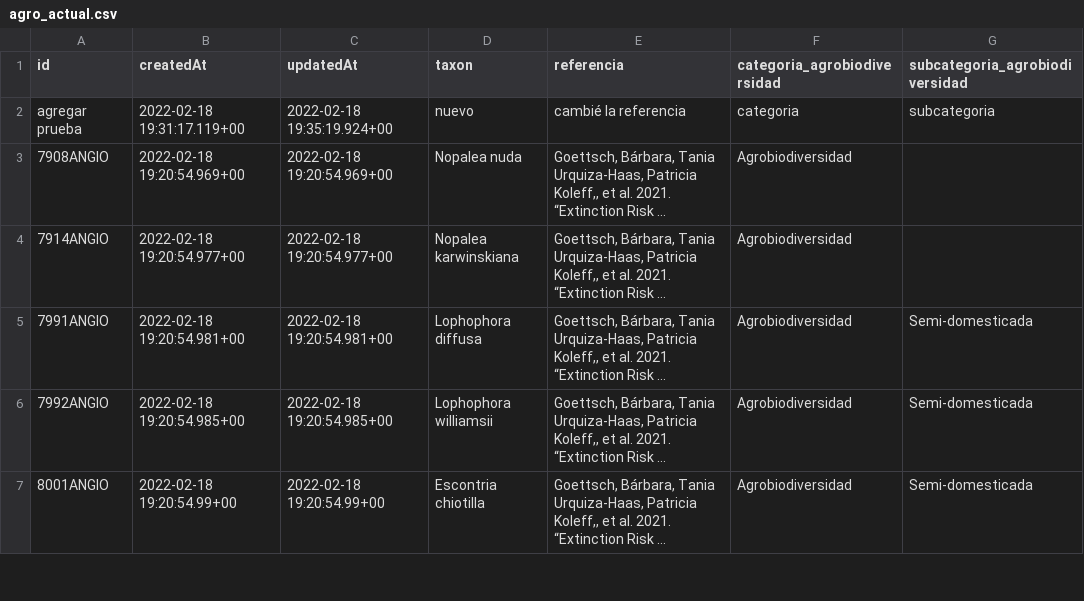
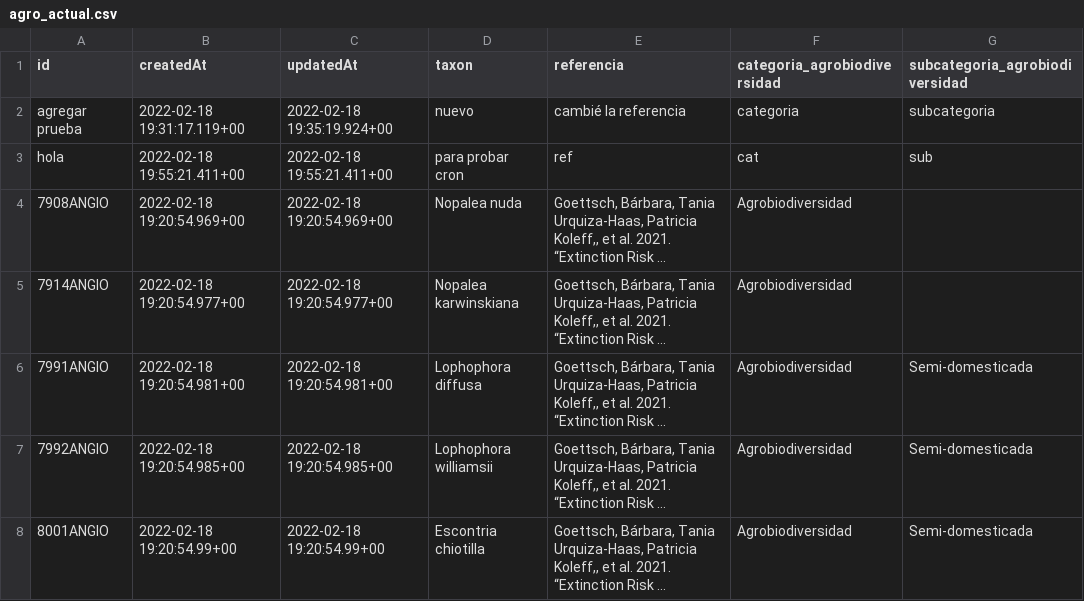
Before and after one commit to CONABIO/catalogo-agrobiodiversidad, a CSV file: agro_actual.csv, drawn as a sheet; only a part is shown; long unchanged cells end in …; the diff names each change by its address in the sheet, - before the commit and + after, or states it on an @@ line.

Commit message:
validacion diaria de registros

```diff
--- a/agro_actual.csv
+++ b/agro_actual.csv
+row 3: hola | 2022-02-18 19:55:21.411+00 | 2022-02-18 19:55:21.411+00 | para probar cron | ref | cat | sub
```
